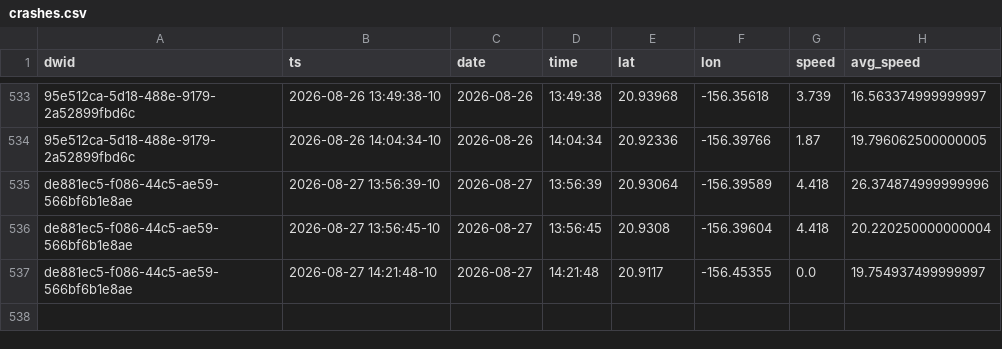
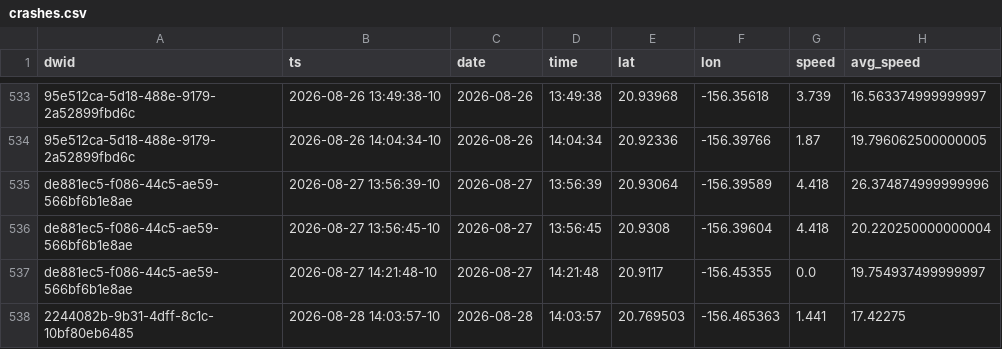
Before and after one commit to dustin/dwp, a CSV file: web/src/data/crashes.csv, drawn as a sheet; only a part is shown, gaps mark what is left out; the diff names each change by its address in the sheet, - before the commit and + after, or states it on an @@ line.

```diff
--- a/web/src/data/crashes.csv
+++ b/web/src/data/crashes.csv
+row 538: 2244082b-9b31-4dff-8c1c-10bf80eb6485 | 2026-08-28 14:03:57-10 | 2026-08-28 | 14:03:57 | 20.769503 | -156.465363 | 1.441 | 17.42275
```
Also changed, not shown: web/src/data/runs.csv.
